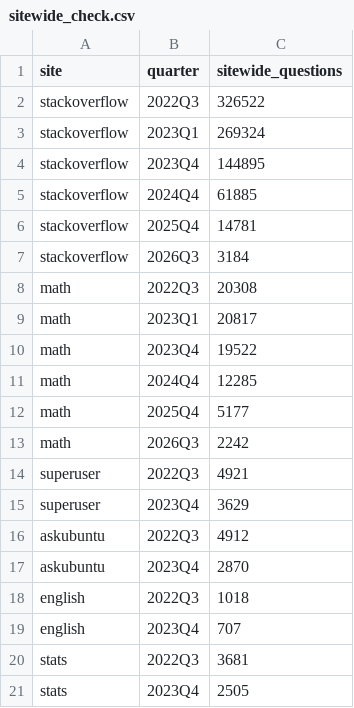
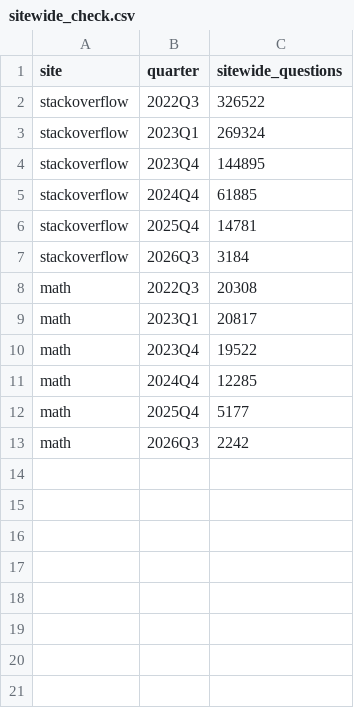
Before and after one commit to gongsjie3-cyber/ai-knowledge-commons, a CSV file: data/processed/sitewide_check.csv, drawn as a sheet.

Commit message:
Release-audit pass 2: fix header/body data mismatch, README structure, and file-naming bug
- report header no longer says '6 sites'; now 184 site-quarter observations (8x23)
- README: fix out-of-order corpus-coverage table (htmx 73 before openai-api 42)
       and refresh repo tree with new modules
- resume/project_description.md: 6 -> 8 sites; 2026.10 -> 2026.08
- collect.py writes a fixed filename (no per-day duplicate shards);
  analyze/analyze_sites/audit read the same fixed path
- README reproduction steps updated with analyze_sites/figures_sites/audit

```diff
--- a/data/processed/sitewide_check.csv
+++ b/data/processed/sitewide_check.csv
@@ -13,9 +13 @@ math,2025Q4,5177
 math,2026Q3,2242
-superuser,2022Q3,4921
-superuser,2023Q4,3629
-askubuntu,2022Q3,4912
-askubuntu,2023Q4,2870
-english,2022Q3,1018
-english,2023Q4,707
-stats,2022Q3,3681
-stats,2023Q4,2505
```
Also changed, not shown: 14 other files.
